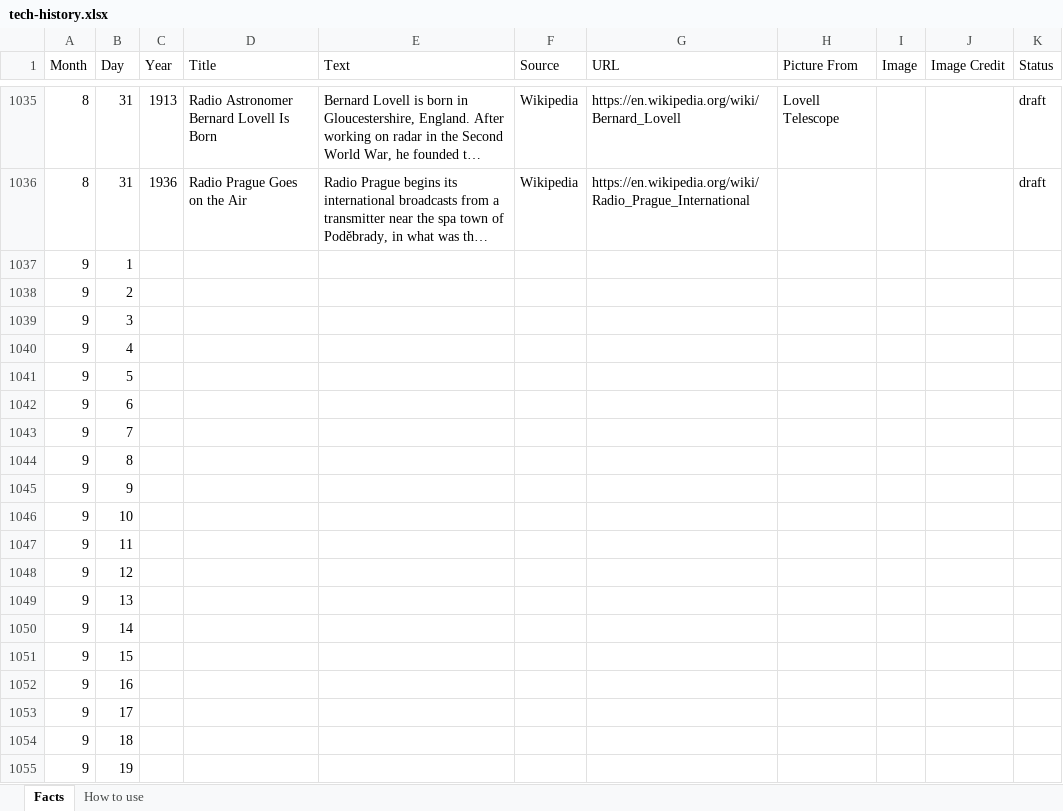
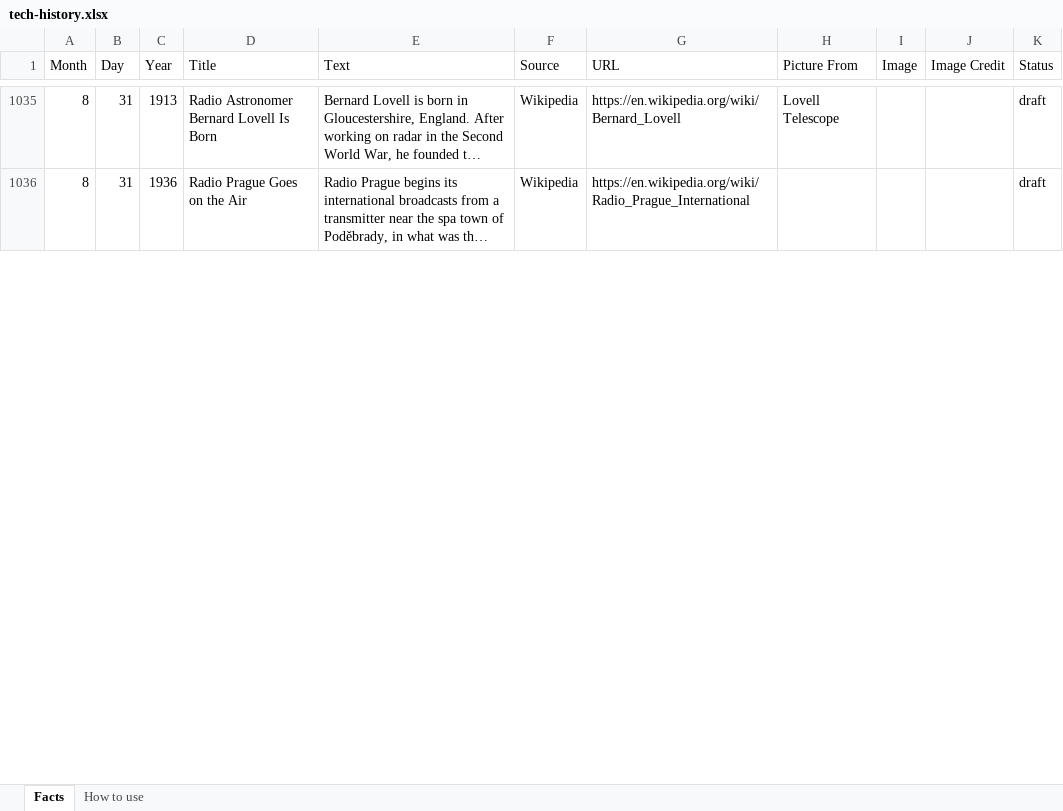
Before and after one commit to rcominelli/my-custom-planner, an Excel workbook: data/facts/tech-history.xlsx, sheet Facts, drawn as a sheet; only a part is shown, gaps mark what is left out; long unchanged cells end in …; values as stored, in another font and other column widths than the file's, no borders; table styles not drawn; removed rows and columns are numbered as before the commit, all else as after; the diff covers the shown part only; the diff names each change by its address in the sheet, - before the commit and + after, or states it on an @@ line.

```diff
--- a/data/facts/tech-history.xlsx (sheet Facts)
+++ b/data/facts/tech-history.xlsx (sheet Facts)
-row 1037: 9 | 1
-row 1038: 9 | 2
-row 1039: 9 | 3
-row 1040: 9 | 4
-row 1041: 9 | 5
-row 1042: 9 | 6
-row 1043: 9 | 7
-row 1044: 9 | 8
-row 1045: 9 | 9
-row 1046: 9 | 10
-row 1047: 9 | 11
-row 1048: 9 | 12
-row 1049: 9 | 13
-row 1050: 9 | 14
-row 1051: 9 | 15
-row 1052: 9 | 16
-row 1053: 9 | 17
-row 1054: 9 | 18
-row 1055: 9 | 19
```
Also changed, not shown: 126 added rows and 11 removed rows elsewhere in this sheet.
